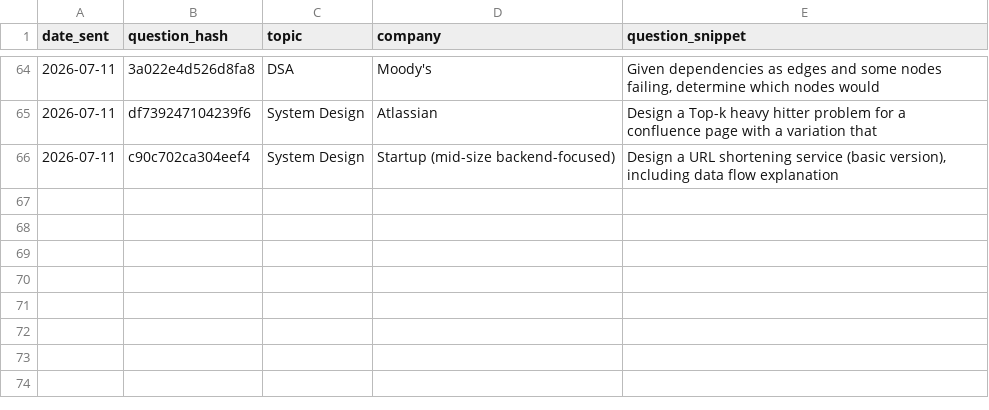
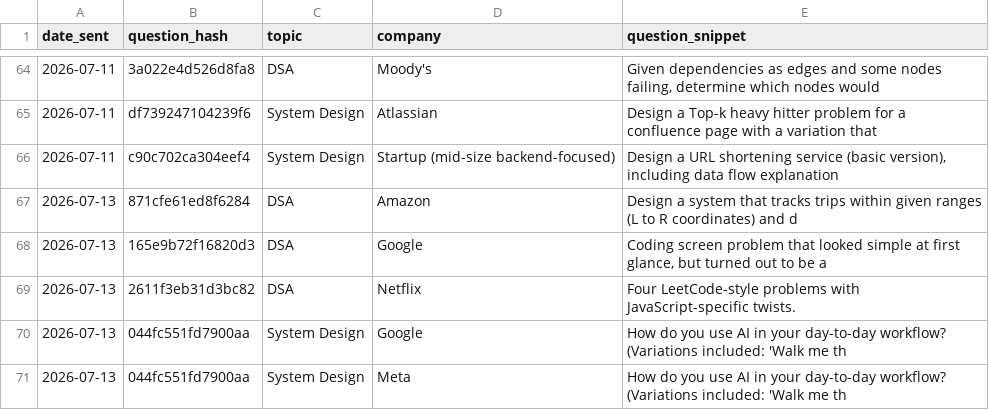
Before and after one commit to ayush95123/daily-iq, a CSV file: sent_log.csv, drawn as a sheet; only a part is shown, gaps mark what is left out; the diff names each change by its address in the sheet, - before the commit and + after, or states it on an @@ line.

```diff
--- a/sent_log.csv
+++ b/sent_log.csv
+row 67: 2026-07-13 | 871cfe61ed8f6284 | DSA | Amazon | Design a system that tracks trips within given ranges (L to R coordinates) and d
+row 68: 2026-07-13 | 165e9b72f16820d3 | DSA | Google | Coding screen problem that looked simple at first glance, but turned out to be a
+row 69: 2026-07-13 | 2611f3eb31d3bc82 | DSA | Netflix | Four LeetCode-style problems with JavaScript-specific twists.
+row 70: 2026-07-13 | 044fc551fd7900aa | System Design | Google | How do you use AI in your day-to-day workflow? (Variations included: 'Walk me th
+row 71: 2026-07-13 | 044fc551fd7900aa | System Design | Meta | How do you use AI in your day-to-day workflow? (Variations included: 'Walk me th
```
